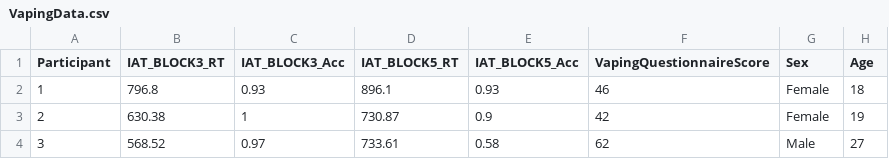
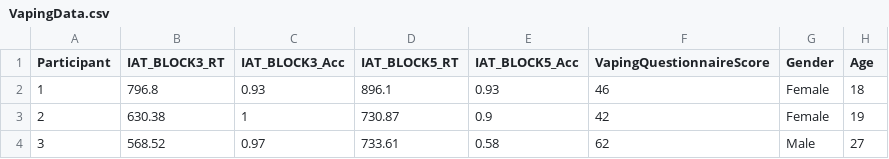
Before and after one commit to PsyTeachR/analysis-v2, a CSV file: book/data/10-s02/inclass/VapingData.csv, drawn as a sheet; only a part is shown.

```diff
--- a/book/data/10-s02/inclass/VapingData.csv
+++ b/book/data/10-s02/inclass/VapingData.csv
@@ -1,2 +1,2 @@
-Participant,IAT_BLOCK3_RT,IAT_BLOCK3_Acc,IAT_BLOCK5_RT,IAT_BLOCK5_Acc,VapingQuestionnaireScore,Sex,Age
+Participant,IAT_BLOCK3_RT,IAT_BLOCK3_Acc,IAT_BLOCK5_RT,IAT_BLOCK5_Acc,VapingQuestionnaireScore,Gender,Age
 1,796.8,0.93,896.1,0.93,46,Female,18
```
Also changed, not shown: 36 other files.
